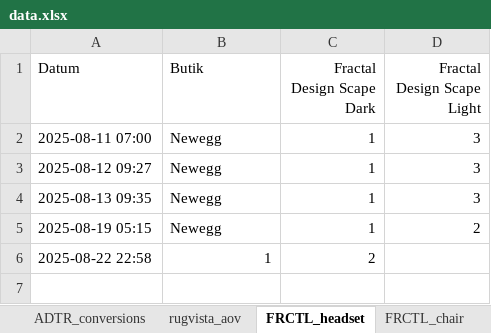
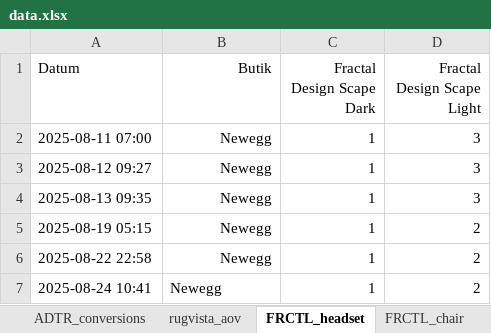
Before and after one commit to loplip/kodning, an Excel workbook: data.xlsx, sheet FRCTL_headset, drawn as a sheet; values as stored, in another font and other column widths than the file's, no borders; the diff names each change by its address in the sheet, - before the commit and + after, or states it on an @@ line.

```diff
--- a/data.xlsx (sheet FRCTL_headset)
+++ b/data.xlsx (sheet FRCTL_headset)
-B1:B5 alignment: left
+B1:B5 alignment: right
-B6 (Butik): 1
+B6 (Butik): Newegg
-C6 (Fractal Design Scape Dark): 2
+C6 (Fractal Design Scape Dark): 1
-D6 (Fractal Design Scape Light): (empty)
+D6 (Fractal Design Scape Light): 2
+row 7: 2025-08-24 10:41 | Newegg | 1 | 2
```
Also changed, not shown: sheet SODER_stats, sheet FRCTL_chair, sheet ADTR_conversions, sheet SODER_rank_vaskor, sheet SODER_rank_fiskedrag, sheet rugvista_aov, 3 more sheets, data_epc_finance.xlsx, 4 other files.
